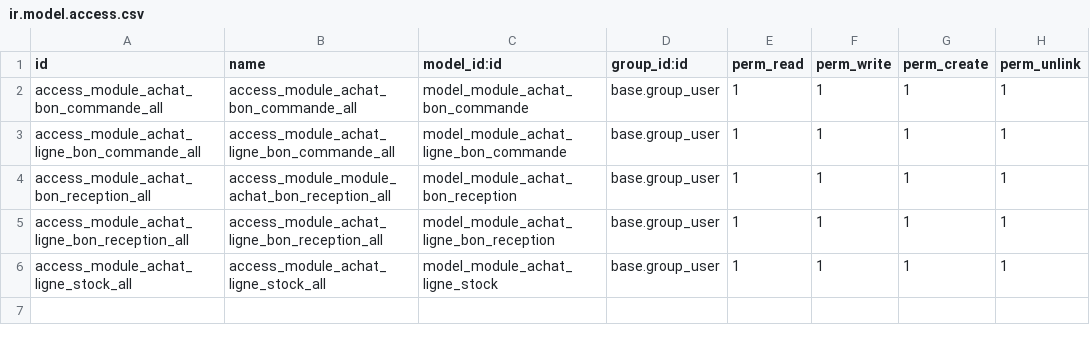
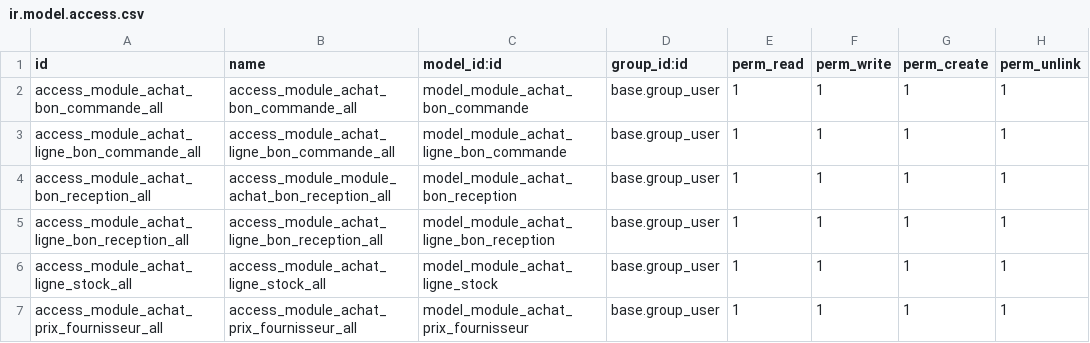
Before and after one commit to kur40397/Module-achat-dans-odoo, a CSV file: security/ir.model.access.csv, drawn as a sheet.

Commit message:
Sprint 18 – Workflow Produit &  Sprint 19 – Prix Fournisseurs

```diff
--- a/security/ir.model.access.csv
+++ b/security/ir.model.access.csv
@@ -6 +6,2 @@ access_module_achat_ligne_bon_reception_all,access_module_achat_ligne_bon_recept
 access_module_achat_ligne_stock_all,access_module_achat_ligne_stock_all,model_module_achat_ligne_stock,base.group_user,1,1,1,1
+access_module_achat_prix_fournisseur_all,access_module_achat_prix_fournisseur_all,model_module_achat_prix_fournisseur,base.group_user,1,1,1,1
```
Also changed, not shown: 7 other files.
